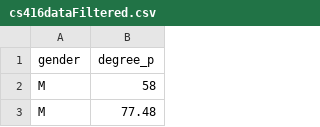
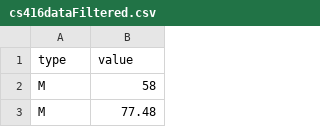
Before and after one commit to sawyer-pearson/cs416-final-project, a CSV file: cs416dataFiltered.csv, drawn as a sheet; only a part is shown.

```diff
--- a/cs416dataFiltered.csv
+++ b/cs416dataFiltered.csv
@@ -1,2 +1,2 @@
-gender,degree_p
+type,value
 M,58
```
Also changed, not shown: 1 other file.
